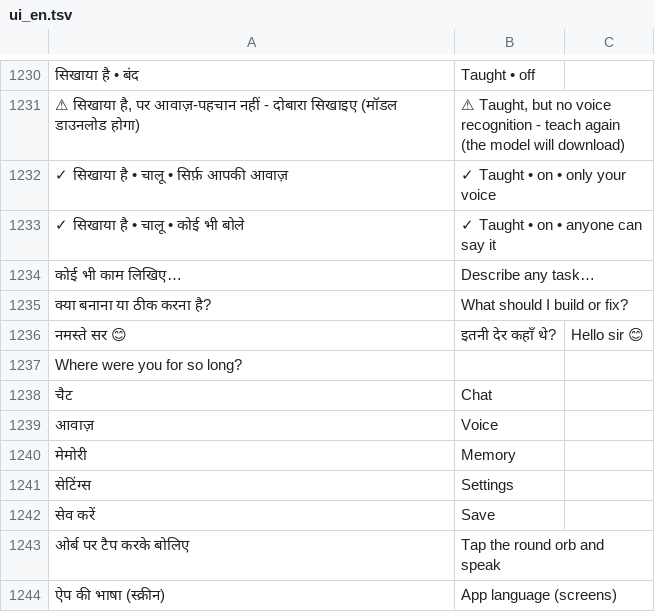
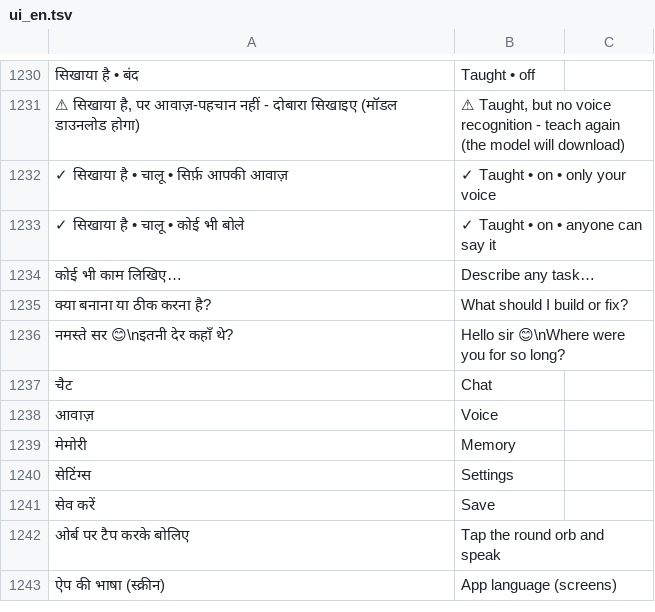
Before and after one commit to rolexdkscreation-max/DK2.0, a TSV file: app/src/main/assets/ui_en.tsv, drawn as a sheet; only a part is shown, gaps mark what is left out; removed rows and columns are numbered as before the commit, all else as after; the diff names each change by its address in the sheet, - before the commit and + after, or states it on an @@ line.

```diff
--- a/app/src/main/assets/ui_en.tsv
+++ b/app/src/main/assets/ui_en.tsv
-row 1236: नमस्ते सर 😊 | इतनी देर कहाँ थे? | Hello sir 😊
-row 1237: Where were you for so long?
+row 1236: नमस्ते सर 😊\nइतनी देर कहाँ थे? | Hello sir 😊\nWhere were you for so long?
```
Also changed, not shown: 1 other file.
